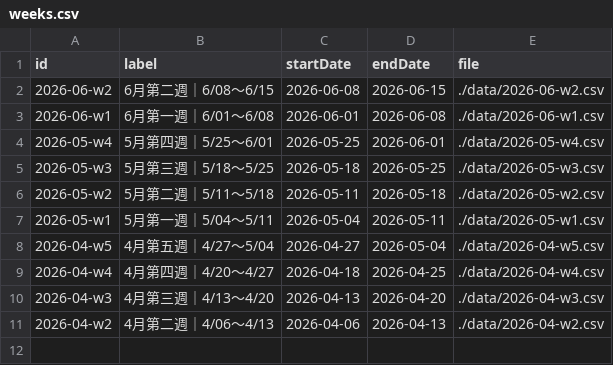
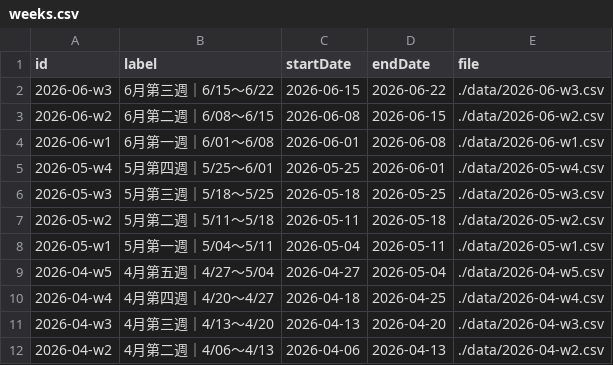
Before and after one commit to Der46/score-dashboard, a CSV file: data/weeks.csv, drawn as a sheet; the diff names each change by its address in the sheet, - before the commit and + after, or states it on an @@ line.

```diff
--- a/data/weeks.csv
+++ b/data/weeks.csv
+row 2: 2026-06-w3 | 6月第三週｜6/15～6/22 | 2026-06-15 | 2026-06-22 | ./data/2026-06-w3.csv
```
Also changed, not shown: 1 other file.
